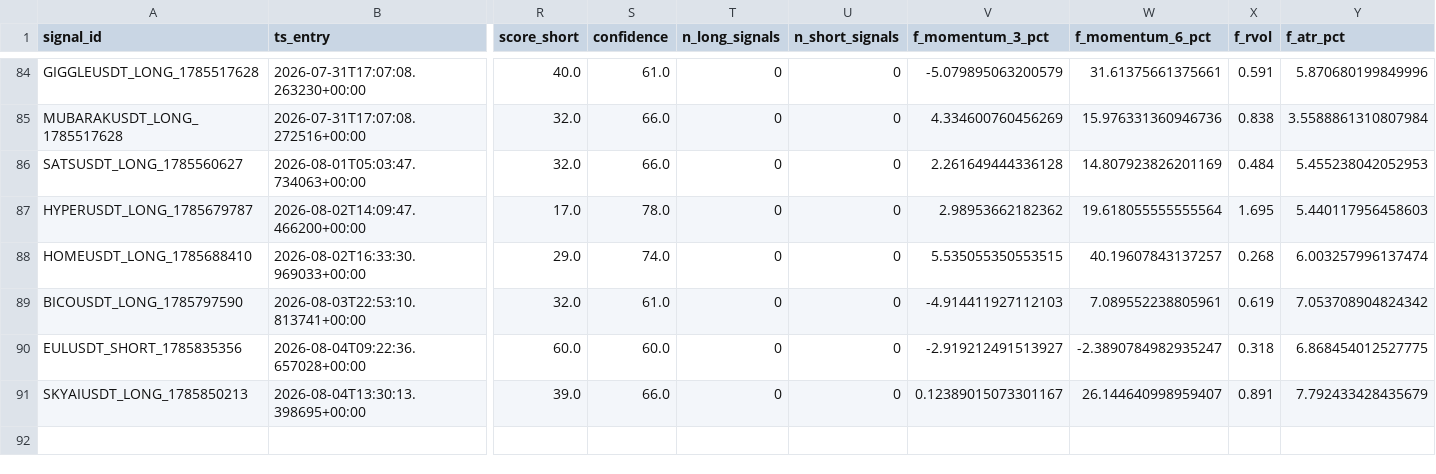
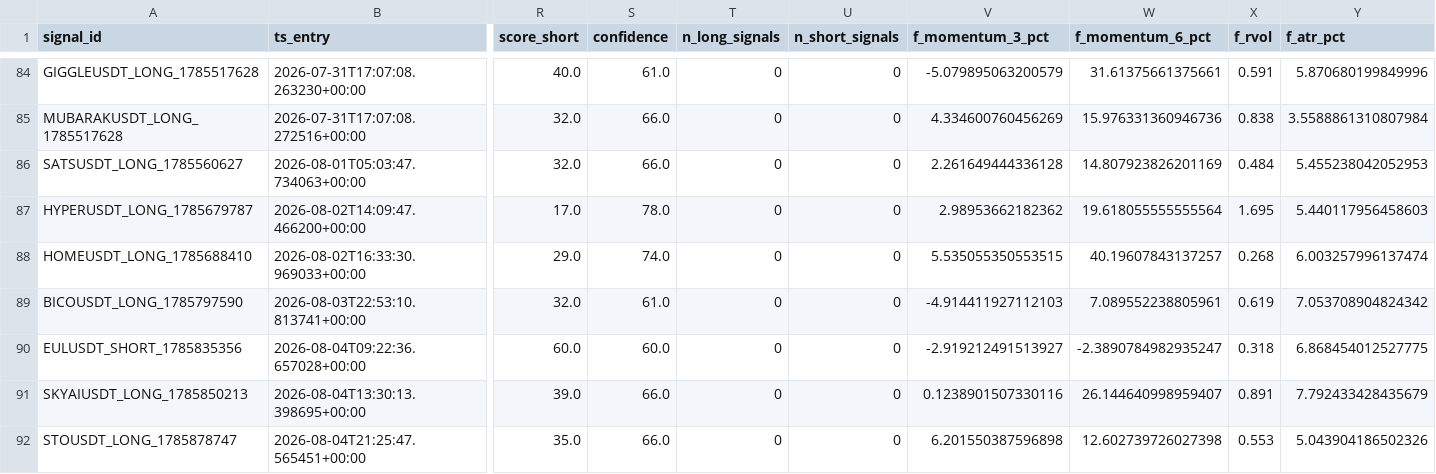
Before and after one commit to esn100/toobit-scanner, a CSV file: data/active_signals.csv, drawn as a sheet; only a part is shown, gaps mark what is left out; rows hold the shown columns only; the diff names each change by its address in the sheet, - before the commit and + after, or states it on an @@ line.

```diff
--- a/data/active_signals.csv
+++ b/data/active_signals.csv
-V91 (f_momentum_3_pct): 0.12389015073301167
+V91 (f_momentum_3_pct): 0.1238901507330116
+row 92: STOUSDT_LONG_1785878747 | 2026-08-04T21:25:47.565451+00:00 | 35.0 | 66.0 | 0 | 0 | 6.201550387596898 | 12.602739726027398 | 0.553 | 5.043904186502326
```
Also changed, not shown: data/feature_log.csv, 1 other file.
